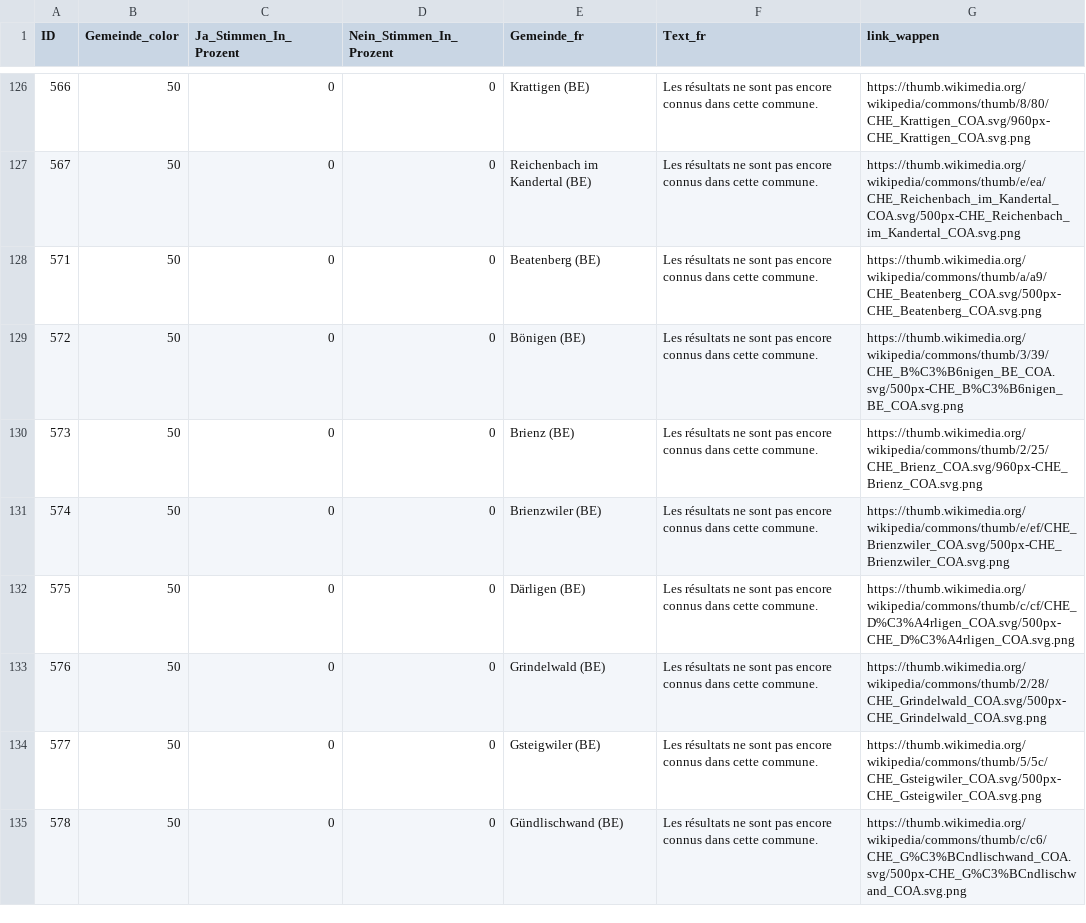
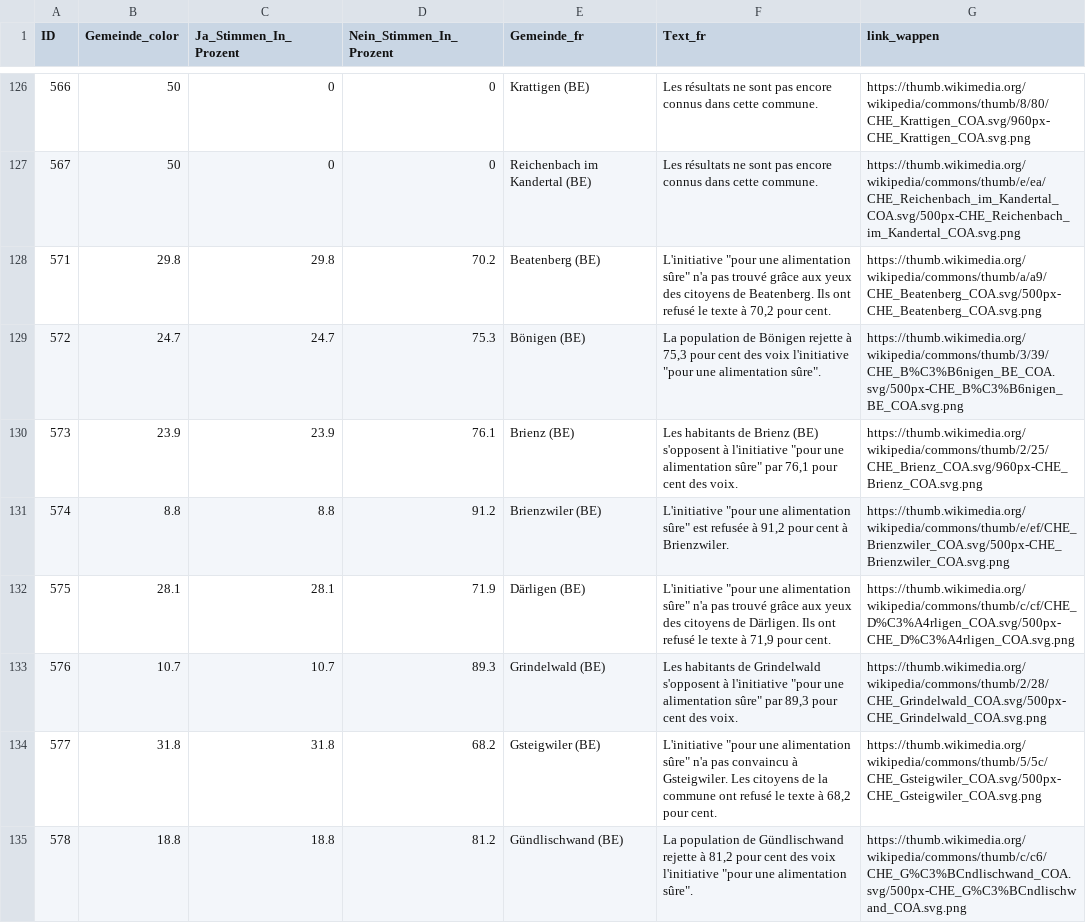
Before and after one commit to awp-finanznachrichten/lena_september2026, a CSV file: Output_Cantons/BE_CH_Ernaehrung_dw_fr.csv, drawn as a sheet; only a part is shown, gaps mark what is left out; the diff covers the shown part only.

```diff
--- a/Output_Cantons/BE_CH_Ernaehrung_dw_fr.csv
+++ b/Output_Cantons/BE_CH_Ernaehrung_dw_fr.csv
@@ -127,9 +127,9 @@
 567,50,0,0,"Reichenbach im Kandertal (BE)","Les résultats ne sont pas encore connus dans cette commune.","https://thumb.wikimedia.org/wikipedia/commons/thumb/e/ea/CHE_Reichenbach_im_Kandertal_COA.svg/500px-CHE_Reichenbach_im_Kandertal_COA.svg.png"
-571,50,0,0,"Beatenberg (BE)","Les résultats ne sont pas encore connus dans cette commune.","https://thumb.wikimedia.org/wikipedia/commons/thumb/a/a9/CHE_Beatenberg_COA.svg/500px-CHE_Beatenberg_COA.svg.png"
-572,50,0,0,"Bönigen (BE)","Les résultats ne sont pas encore connus dans cette commune.","https://thumb.wikimedia.org/wikipedia/commons/thumb/3/39/CHE_B%C3%B6nigen_BE_COA.svg/500px-CHE_B%C3%B6nigen_BE_COA.svg.png"
-573,50,0,0,"Brienz (BE)","Les résultats ne sont pas encore connus dans cette commune.","https://thumb.wikimedia.org/wikipedia/commons/thumb/2/25/CHE_Brienz_COA.svg/960px-CHE_Brienz_COA.svg.png"
-574,50,0,0,"Brienzwiler (BE)","Les résultats ne sont pas encore connus dans cette commune.","https://thumb.wikimedia.org/wikipedia/commons/thumb/e/ef/CHE_Brienzwiler_COA.svg/500px-CHE_Brienzwiler_COA.svg.png"
-575,50,0,0,"Därligen (BE)","Les résultats ne sont pas encore connus dans cette commune.","https://thumb.wikimedia.org/wikipedia/commons/thumb/c/cf/CHE_D%C3%A4rligen_COA.svg/500px-CHE_D%C3%A4rligen_COA.svg.png"
-576,50,0,0,"Grindelwald (BE)","Les résultats ne sont pas encore connus dans cette commune.","https://thumb.wikimedia.org/wikipedia/commons/thumb/2/28/CHE_Grindelwald_COA.svg/500px-CHE_Grindelwald_COA.svg.png"
-577,50,0,0,"Gsteigwiler (BE)","Les résultats ne sont pas encore connus dans cette commune.","https://thumb.wikimedia.org/wikipedia/commons/thumb/5/5c/CHE_Gsteigwiler_COA.svg/500px-CHE_Gsteigwiler_COA.svg.png"
-578,50,0,0,"Gündlischwand (BE)","Les résultats ne sont pas encore connus dans cette commune.","https://thumb.wikimedia.org/wikipedia/commons/thumb/c/c6/CHE_G%C3%BCndlischwand_COA.svg/500px-CHE_G%C3%BCndlischwand_COA.svg.png"
+571,29.8,29.8,70.2,"Beatenberg (BE)","L'initiative ""pour une alimentation sûre"" n'a pas trouvé grâce aux yeux des citoyens de Beatenberg. Ils ont refusé le texte à 70,2 pour cent.","https://thumb.wikimedia.org/wikipedia/commons/thumb/a/a9/CHE_Beatenberg_COA.svg/500px-CHE_Beatenberg_COA.svg.png"
+572,24.7,24.7,75.3,"Bönigen (BE)","La population de Bönigen rejette à 75,3 pour cent des voix l'initiative ""pour une alimentation sûre"".","https://thumb.wikimedia.org/wikipedia/commons/thumb/3/39/CHE_B%C3%B6nigen_BE_COA.svg/500px-CHE_B%C3%B6nigen_BE_COA.svg.png"
+573,23.9,23.9,76.1,"Brienz (BE)","Les habitants de Brienz (BE) s'opposent à l'initiative ""pour une alimentation sûre"" par 76,1 pour cent des voix.","https://thumb.wikimedia.org/wikipedia/commons/thumb/2/25/CHE_Brienz_COA.svg/960px-CHE_Brienz_COA.svg.png"
+574,8.8,8.8,91.2,"Brienzwiler (BE)","L'initiative ""pour une alimentation sûre"" est refusée à 91,2 pour cent à Brienzwiler.","https://thumb.wikimedia.org/wikipedia/commons/thumb/e/ef/CHE_Brienzwiler_COA.svg/500px-CHE_Brienzwiler_COA.svg.png"
+575,28.1,28.1,71.9,"Därligen (BE)","L'initiative ""pour une alimentation sûre"" n'a pas trouvé grâce aux yeux des citoyens de Därligen. Ils ont refusé le texte à 71,9 pour cent.","https://thumb.wikimedia.org/wikipedia/commons/thumb/c/cf/CHE_D%C3%A4rligen_COA.svg/500px-CHE_D%C3%A4rligen_COA.svg.png"
+576,10.7,10.7,89.3,"Grindelwald (BE)","Les habitants de Grindelwald s'opposent à l'initiative ""pour une alimentation sûre"" par 89,3 pour cent des voix.","https://thumb.wikimedia.org/wikipedia/commons/thumb/2/28/CHE_Grindelwald_COA.svg/500px-CHE_Grindelwald_COA.svg.png"
+577,31.8,31.8,68.2,"Gsteigwiler (BE)","L'initiative ""pour une alimentation sûre"" n'a pas convaincu à Gsteigwiler. Les citoyens de la commune ont refusé le texte à 68,2 pour cent.","https://thumb.wikimedia.org/wikipedia/commons/thumb/5/5c/CHE_Gsteigwiler_COA.svg/500px-CHE_Gsteigwiler_COA.svg.png"
+578,18.8,18.8,81.2,"Gündlischwand (BE)","La population de Gündlischwand rejette à 81,2 pour cent des voix l'initiative ""pour une alimentation sûre"".","https://thumb.wikimedia.org/wikipedia/commons/thumb/c/c6/CHE_G%C3%BCndlischwand_COA.svg/500px-CHE_G%C3%BCndlischwand_COA.svg.png"
```
Also changed, not shown: 80 edited cells elsewhere in this file, Output_Switzerland/CH_Ernaehrung_all_data.csv, Output_Switzerland/CH_Ernaehrung_dw_fr.csv, 14 other files.
